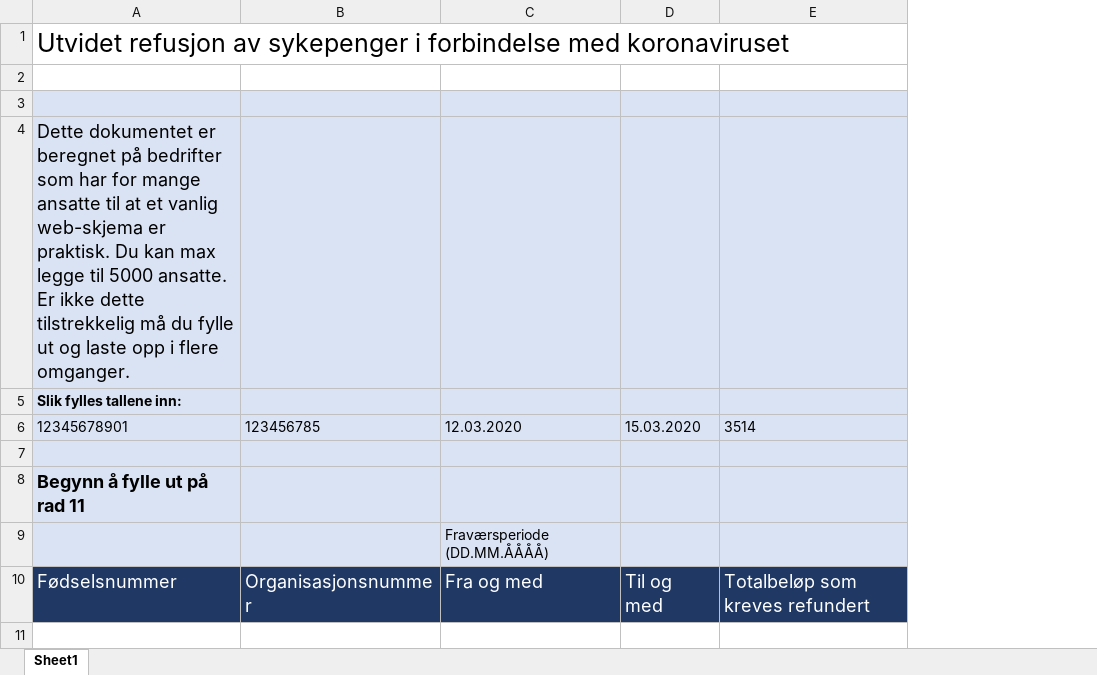
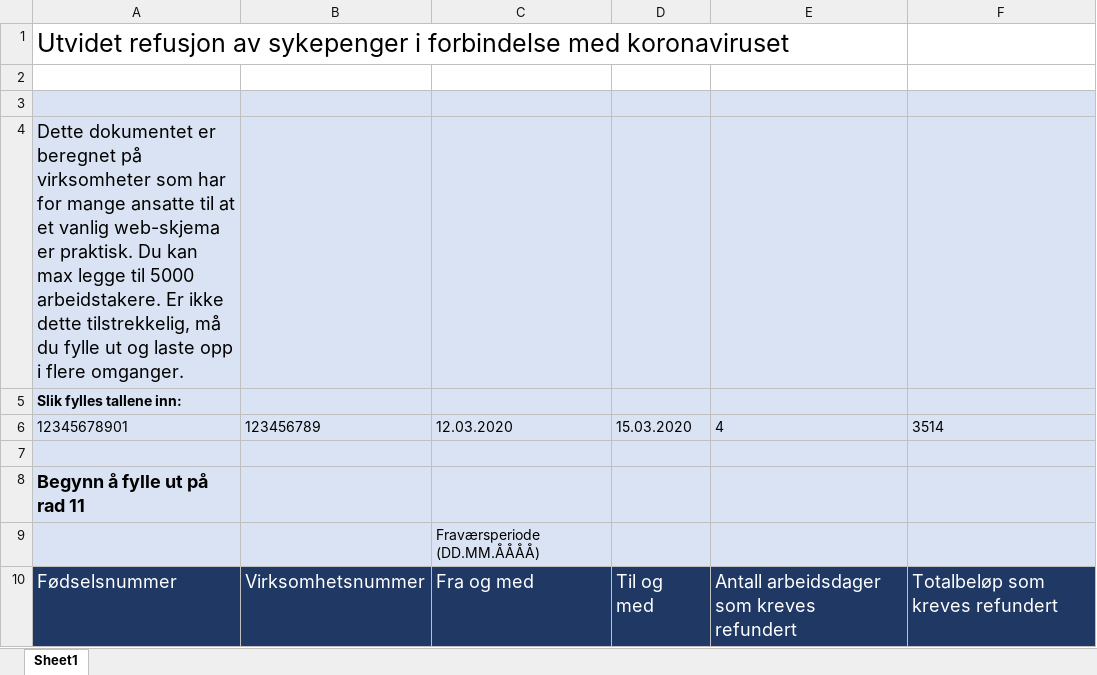
Before and after one commit to navikt/sporenstreks, an Excel workbook: src/main/resources/bulk-upload/koronasykepengerefusjon_nav.xlsx, sheet Sheet1, drawn as a sheet; values as stored, in another font and other column widths than the file's, no borders; removed rows and columns are numbered as before the commit, all else as after; the diff names each change by its address in the sheet, - before the commit and + after, or states it on an @@ line.

Commit message:
Ny Excel-mal

```diff
--- a/src/main/resources/bulk-upload/koronasykepengerefusjon_nav.xlsx (sheet Sheet1)
+++ b/src/main/resources/bulk-upload/koronasykepengerefusjon_nav.xlsx (sheet Sheet1)
-column B, rows 6-10: 123456785 |  |  |  | Organisasjonsnummer
+column B, rows 6-10: 123456789 |  |  |  | Virksomhetsnummer
+column E, rows 6-10: 4 |  |  |  | Antall arbeidsdager som kreves refundert
-A4: …beregnet på bedrifter som har for mange ansatte til at et vanlig web-skjema er praktisk. Du kan max legge til 5000 ansatte. Er ikke dette tilstrekkelig må du…
+A4: …beregnet på virksomheter som har for mange ansatte til at et vanlig web-skjema er praktisk. Du kan max legge til 5000 arbeidstakere. Er ikke dette tilstrekkelig, må du…
```
